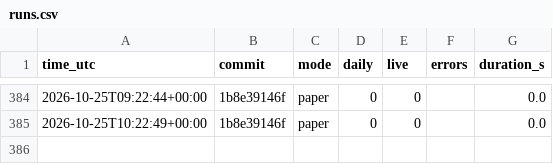
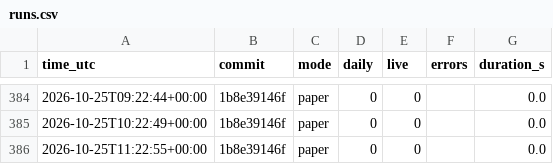
Before and after one commit to daijobudesu69/Crypto-RS-Neutral-Trend, a CSV file: state/runs.csv, drawn as a sheet; only a part is shown, gaps mark what is left out.

```diff
--- a/state/runs.csv
+++ b/state/runs.csv
@@ -385 +385,2 @@ time_utc,commit,mode,daily,live,errors,duration_s
 2026-10-25T10:22:49+00:00,1b8e39146f,paper,0,0,,0.0
+2026-10-25T11:22:55+00:00,1b8e39146f,paper,0,0,,0.0
```
